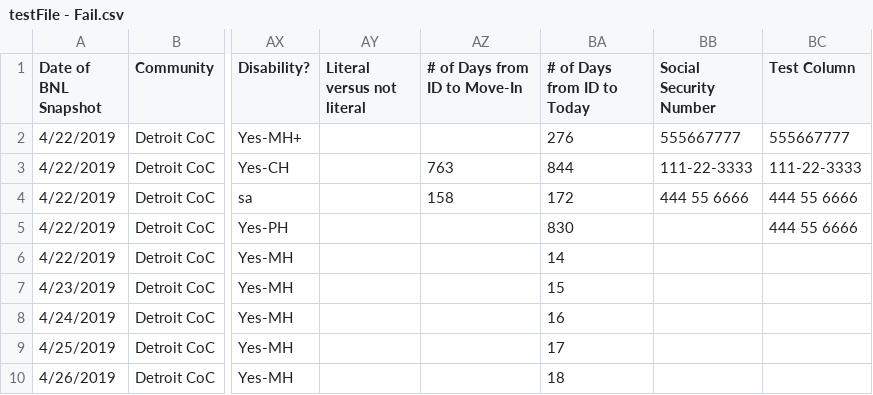
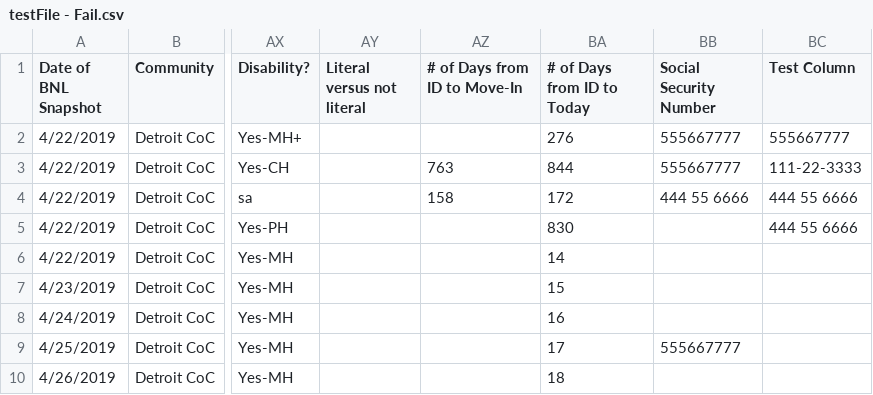
Before and after one commit to builtforzero/bnl-pipeline, a CSV file: data/testFile - Fail.csv, drawn as a sheet; only a part is shown, gaps mark what is left out; the diff names each change by its address in the sheet, - before the commit and + after, or states it on an @@ line.

```diff
--- a/data/testFile - Fail.csv
+++ b/data/testFile - Fail.csv
-BB3 (Social Security Number): 111-22-3333
+BB3 (Social Security Number): 555667777
-BB9 (Social Security Number): (empty)
+BB9 (Social Security Number): 555667777
```
Also changed, not shown: 3 other files.
